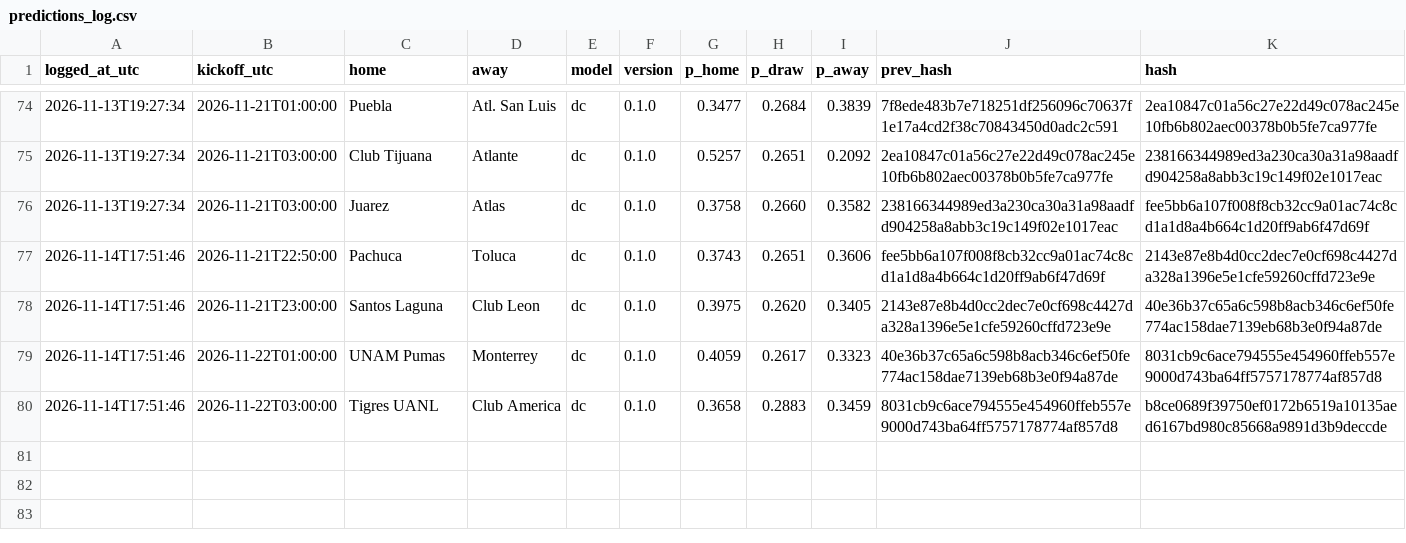
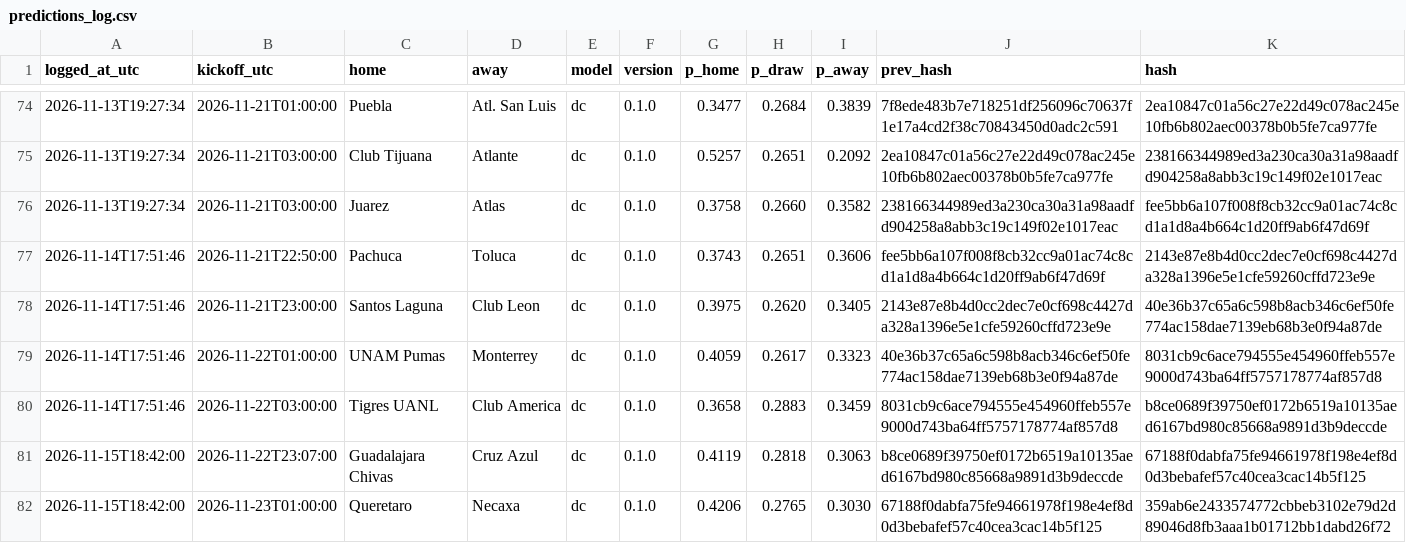
Before and after one commit to gerardomont07-dotcom/ligamx-probabilidades, a CSV file: data/predictions_log.csv, drawn as a sheet; only a part is shown, gaps mark what is left out.

```diff
--- a/data/predictions_log.csv
+++ b/data/predictions_log.csv
@@ -80 +80,3 @@ logged_at_utc,kickoff_utc,home,away,model,version,p_home,p_draw,p_away,prev_hash
 2026-11-14T17:51:46,2026-11-22T03:00:00,Tigres UANL,Club America,dc,0.1.0,0.3658,0.2883,0.3459,8031cb9c6ace794555e454960ffeb557e9000d743ba64ff5757178774af857d8,b8ce0689f39750ef0172b6519a10135aed6167bd980c85668a9891d3b9deccde
+2026-11-15T18:42:00,2026-11-22T23:07:00,Guadalajara Chivas,Cruz Azul,dc,0.1.0,0.4119,0.2818,0.3063,b8ce0689f39750ef0172b6519a10135aed6167bd980c85668a9891d3b9deccde,67188f0dabfa75fe94661978f198e4ef8d0d3bebafef57c40cea3cac14b5f125
+2026-11-15T18:42:00,2026-11-23T01:00:00,Queretaro,Necaxa,dc,0.1.0,0.4206,0.2765,0.3030,67188f0dabfa75fe94661978f198e4ef8d0d3bebafef57c40cea3cac14b5f125,359ab6e2433574772cbbeb3102e79d2d89046d8fb3aaa1b01712bb1dabd26f72
```
Also changed, not shown: data/fixtures.csv, 2 other files.
